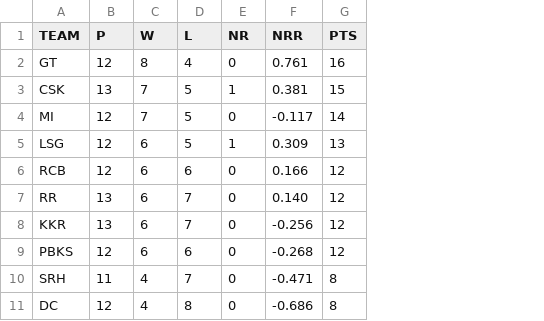
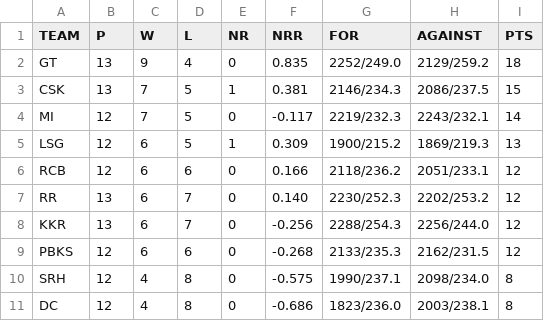
Before and after one commit to ayushjain01/IPL-Calculator, a CSV file: data/points.csv, drawn as a sheet; addresses are those after the commit; the diff names each change by its address in the sheet, - before the commit and + after, or states it on an @@ line.

Commit message:
Update Data

```diff
--- a/data/points.csv
+++ b/data/points.csv
+column G (FOR), rows 2-11: 2252/249.0 | 2146/234.3 | 2219/232.3 | 1900/215.2 | 2118/236.2 | 2230/252.3 | 2288/254.3 | 2133/235.3 | 1990/237.1 | 1823/236.0
+column H (AGAINST), rows 2-11: 2129/259.2 | 2086/237.5 | 2243/232.1 | 1869/219.3 | 2051/233.1 | 2202/253.2 | 2256/244.0 | 2162/231.5 | 2098/234.0 | 2003/238.1
-B2 (P): 12
+B2 (P): 13
-C2 (W): 8
+C2 (W): 9
-F2 (NRR): 0.761
+F2 (NRR): 0.835
-I2 (PTS): 16
+I2 (PTS): 18
-B10 (P): 11
+B10 (P): 12
-D10 (L): 7
+D10 (L): 8
-F10 (NRR): -0.471
+F10 (NRR): -0.575
```
Also changed, not shown: data/ipl_fixtures.csv, data/ipl_matches.csv, 6 other files.
